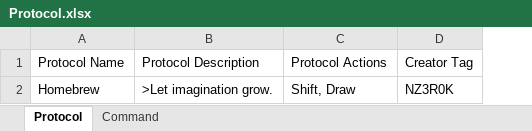
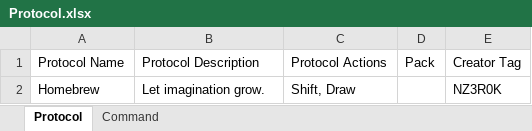
Before and after one commit to Jintekki/nanDeck_CompileCardBuilder, an Excel workbook: Main/NEW_PROTOCOL/Protocol.xlsx, sheet Protocol, drawn as a sheet; values as stored, in another font and other column widths than the file's, no borders; charts and pictures not drawn; the diff names each change by its address in the sheet, - before the commit and + after, or states it on an @@ line.

Commit message:
Updated example protocol spreadsheet to new format

```diff
--- a/Main/NEW_PROTOCOL/Protocol.xlsx (sheet Protocol)
+++ b/Main/NEW_PROTOCOL/Protocol.xlsx (sheet Protocol)
+column D, row 1: Pack
-B2: >Let imagination grow.
+B2: Let imagination grow.
```
Also changed, not shown: 5 other files.
